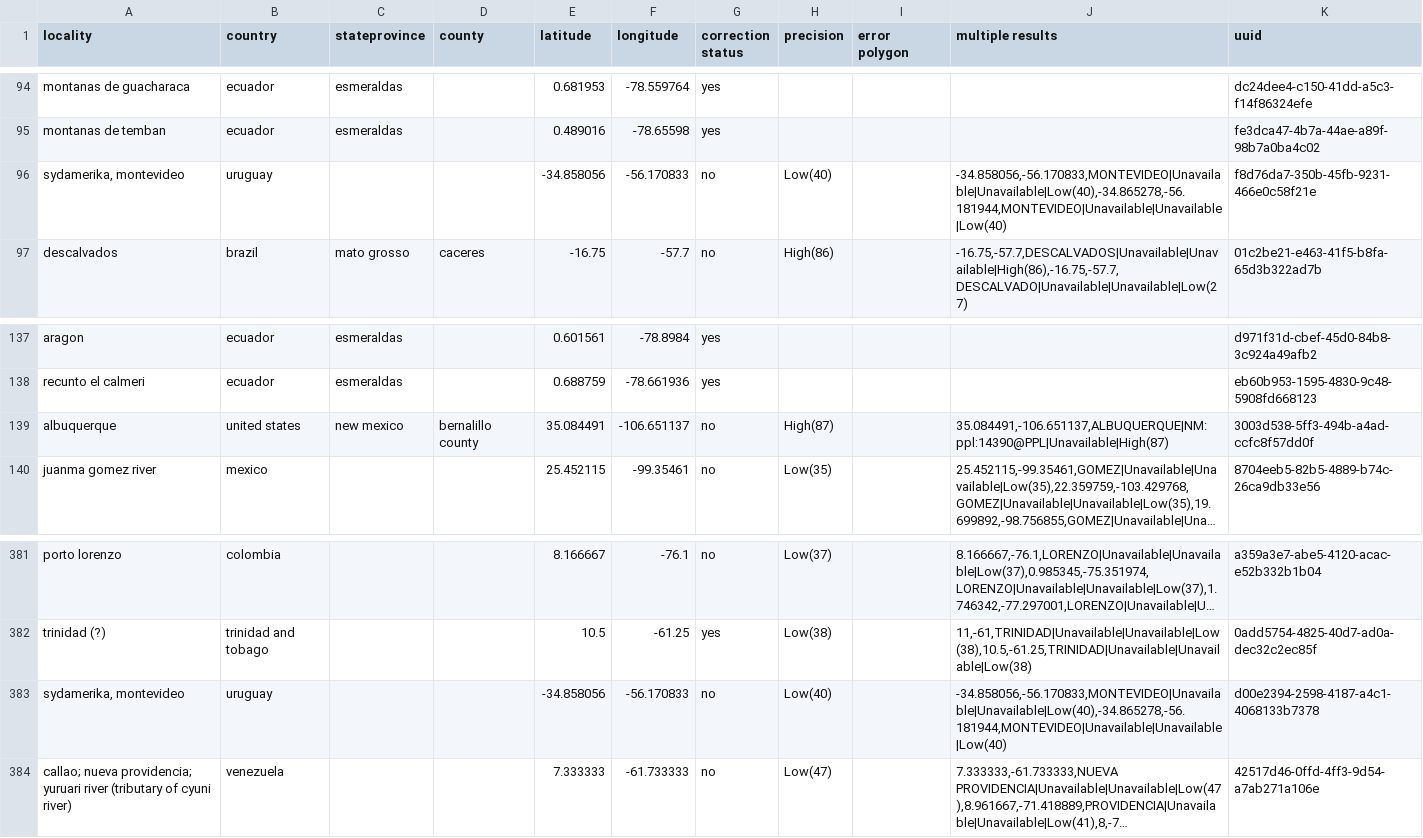
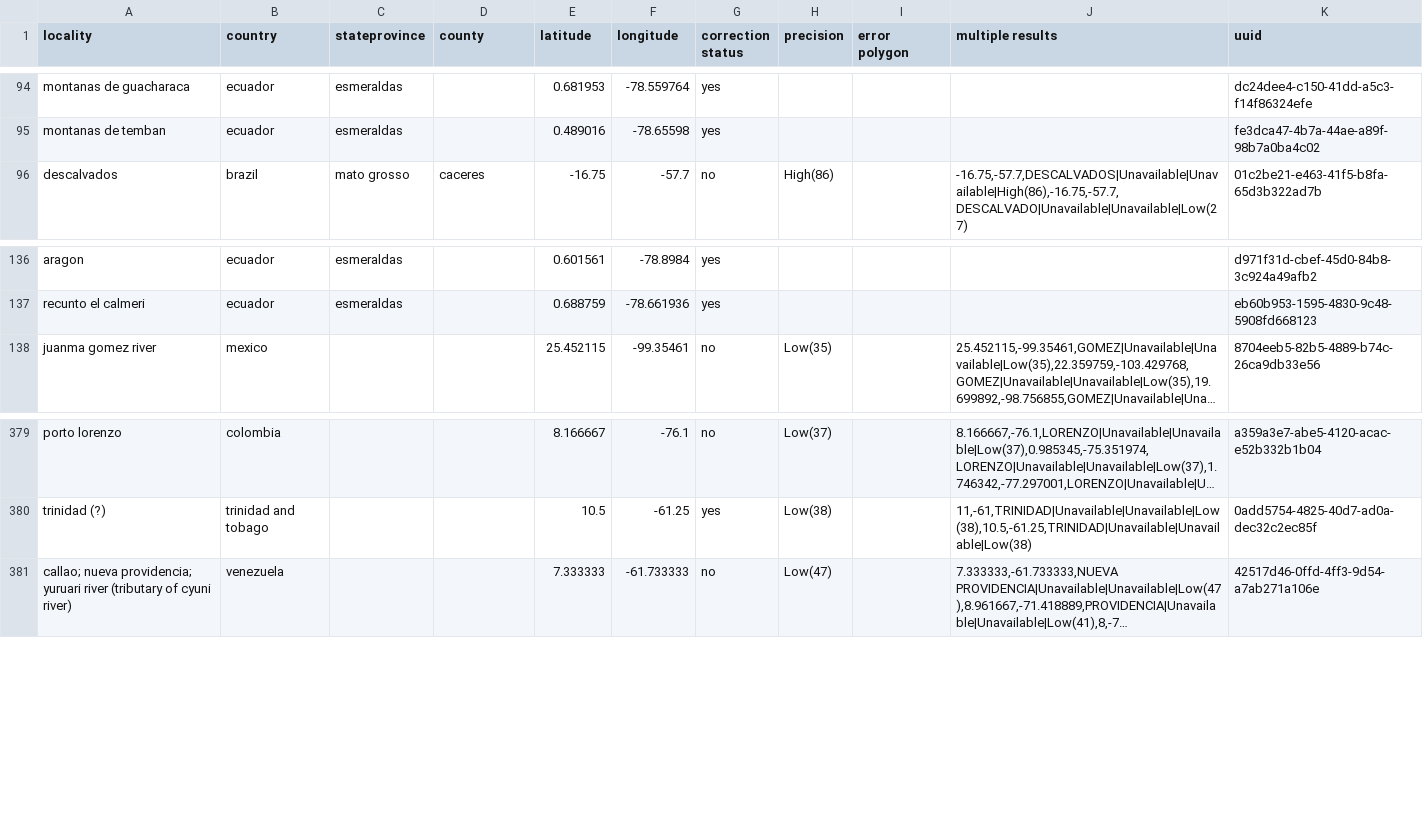
Before and after one commit to ams939/COOP2018, a CSV file: HabitatProject/DataCleaning/lp_georeferenced21-8-18.csv, drawn as a sheet; only a part is shown, gaps mark what is left out; long unchanged cells end in …; the diff names each change by its address in the sheet, - before the commit and + after, or states it on an @@ line.

```diff
--- a/HabitatProject/DataCleaning/lp_georeferenced21-8-18.csv
+++ b/HabitatProject/DataCleaning/lp_georeferenced21-8-18.csv
-row 96: sydamerika, montevideo | uruguay |  |  | -34.858056 | -56.170833 | no | Low(40) |  | -34.858056,-56.170833,MONTEVIDEO|Unavailable|Unavailable|Low(40),-34.865278,-56.181944,MONTEVIDEO|Unavailable|Unavailable|Low(40) | f8d76da7-350b-45fb-9231-466e0c58f21e
-row 139: albuquerque | united states | new mexico | bernalillo county | 35.084491 | -106.651137 | no | High(87) |  | 35.084491,-106.651137,ALBUQUERQUE|NM:ppl:14390@PPL|Unavailable|High(87) | 3003d538-5ff3-494b-a4ad-ccfc8f57dd0f
-row 383: sydamerika, montevideo | uruguay |  |  | -34.858056 | -56.170833 | no | Low(40) |  | -34.858056,-56.170833,MONTEVIDEO|Unavailable|Unavailable|Low(40),-34.865278,-56.181944,MONTEVIDEO|Unavailable|Unavailable|Low(40) | d00e2394-2598-4187-a4c1-4068133b7378
```
Also changed, not shown: 4 other files.
